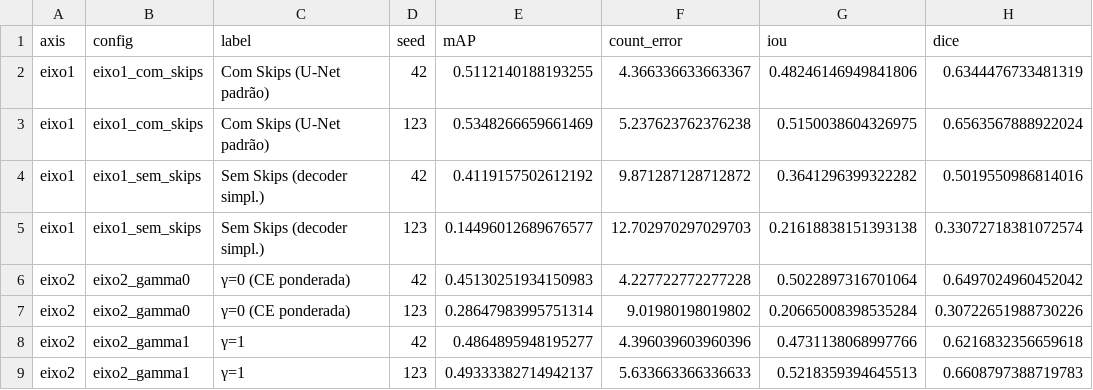
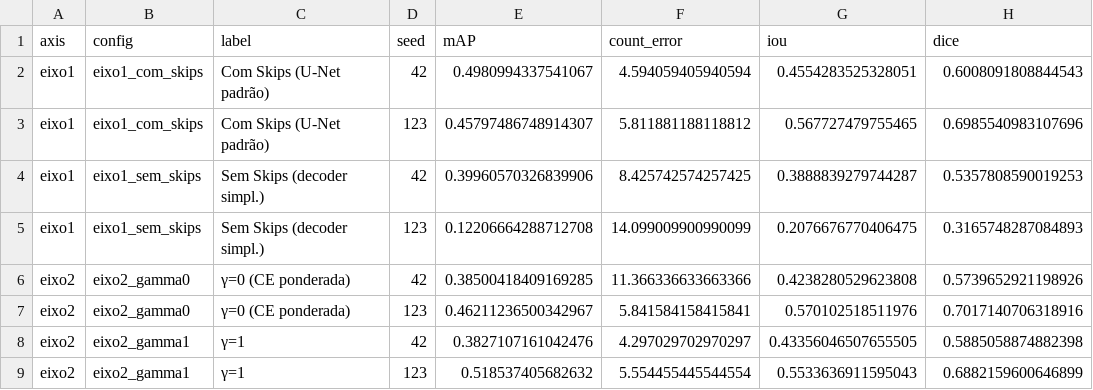
Before and after one commit to elisa-os/deep-learning-assignments, a CSV file: pa1/outputs/parte3_ablation/metrics/ablation_summary.csv, drawn as a sheet; only a part is shown; the diff covers the shown part only.

```diff
--- a/pa1/outputs/parte3_ablation/metrics/ablation_summary.csv
+++ b/pa1/outputs/parte3_ablation/metrics/ablation_summary.csv
@@ -1,9 +1,9 @@
 axis,config,label,seed,mAP,count_error,iou,dice
-eixo1,eixo1_com_skips,Com Skips (U-Net padrão),42,0.5112140188193255,4.366336633663367,0.48246146949841806,0.6344476733481319
-eixo1,eixo1_com_skips,Com Skips (U-Net padrão),123,0.5348266659661469,5.237623762376238,0.5150038604326975,0.6563567888922024
-eixo1,eixo1_sem_skips,Sem Skips (decoder simpl.),42,0.4119157502612192,9.871287128712872,0.3641296399322282,0.5019550986814016
-eixo1,eixo1_sem_skips,Sem Skips (decoder simpl.),123,0.14496012689676577,12.702970297029703,0.21618838151393138,0.33072718381072574
-eixo2,eixo2_gamma0,γ=0 (CE ponderada),42,0.45130251934150983,4.227722772277228,0.5022897316701064,0.6497024960452042
-eixo2,eixo2_gamma0,γ=0 (CE ponderada),123,0.28647983995751314,9.01980198019802,0.20665008398535284,0.30722651988730226
-eixo2,eixo2_gamma1,γ=1,42,0.4864895948195277,4.396039603960396,0.4731138068997766,0.6216832356659618
-eixo2,eixo2_gamma1,γ=1,123,0.49333382714942137,5.633663366336633,0.5218359394645513,0.6608797388719783
+eixo1,eixo1_com_skips,Com Skips (U-Net padrão),42,0.4980994337541067,4.594059405940594,0.4554283525328051,0.6008091808844543
+eixo1,eixo1_com_skips,Com Skips (U-Net padrão),123,0.45797486748914307,5.811881188118812,0.567727479755465,0.6985540983107696
+eixo1,eixo1_sem_skips,Sem Skips (decoder simpl.),42,0.39960570326839906,8.425742574257425,0.3888839279744287,0.5357808590019253
+eixo1,eixo1_sem_skips,Sem Skips (decoder simpl.),123,0.12206664288712708,14.099009900990099,0.2076676770406475,0.3165748287084893
+eixo2,eixo2_gamma0,γ=0 (CE ponderada),42,0.38500418409169285,11.366336633663366,0.4238280529623808,0.5739652921198926
+eixo2,eixo2_gamma0,γ=0 (CE ponderada),123,0.46211236500342967,5.841584158415841,0.570102518511976,0.7017140706318916
+eixo2,eixo2_gamma1,γ=1,42,0.3827107161042476,4.297029702970297,0.43356046507655505,0.5885058874882398
+eixo2,eixo2_gamma1,γ=1,123,0.518537405682632,5.554455445544554,0.5533636911595043,0.6882159600646899
```
Also changed, not shown: 16 edited cells elsewhere in this file, pa1/outputs/metrics/parte0_per_image_instance_metrics.csv, 36 other files.
